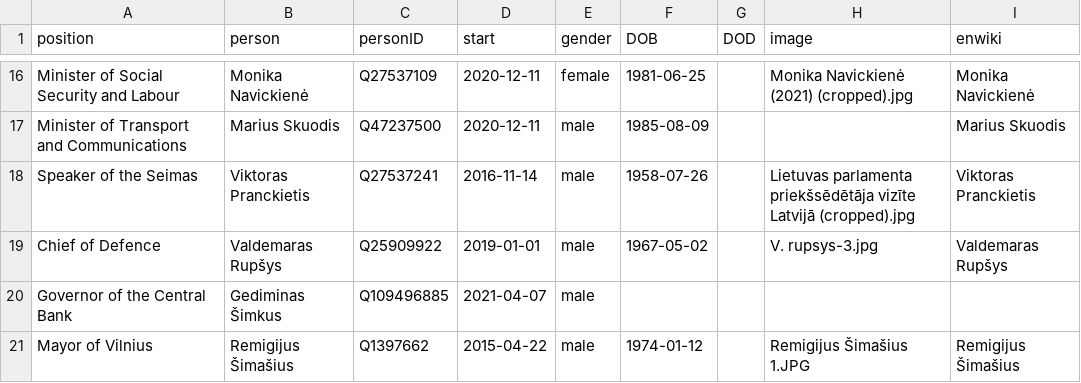
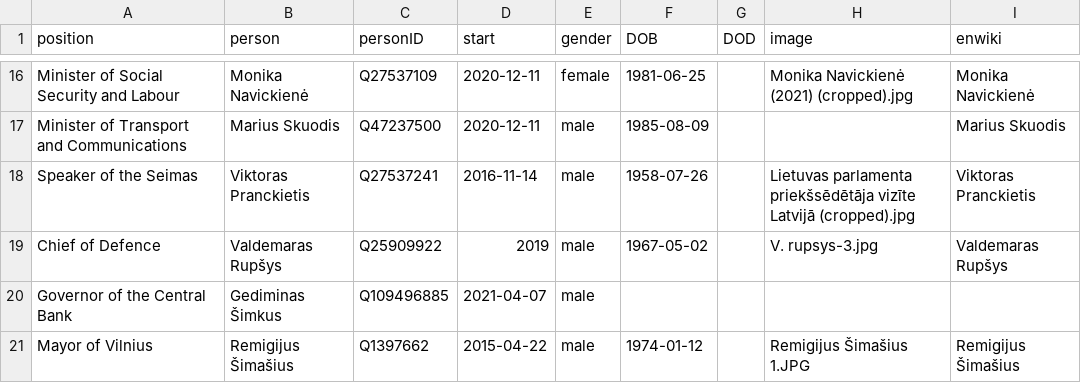
Before and after one commit to every-politician-scrapers/lithuania, a CSV file: html/current.csv, drawn as a sheet; only a part is shown, gaps mark what is left out.

Commit message:
HTML update

```diff
--- a/html/current.csv
+++ b/html/current.csv
@@ -18,3 +18,3 @@ Minister of Transport and Communications,Marius Skuodis,Q47237500,2020-12-11,mal
 Speaker of the Seimas,Viktoras Pranckietis,Q27537241,2016-11-14,male,1958-07-26,,Lietuvas parlamenta priekšsēdētāja vizīte Latvijā (cropped).jpg,Viktoras Pranckietis
-Chief of Defence,Valdemaras Rupšys,Q25909922,2019-01-01,male,1967-05-02,,V. rupsys-3.jpg,Valdemaras Rupšys
+Chief of Defence,Valdemaras Rupšys,Q25909922,2019,male,1967-05-02,,V. rupsys-3.jpg,Valdemaras Rupšys
 Governor of the Central Bank,Gediminas Šimkus,Q109496885,2021-04-07,male,,,,
```
